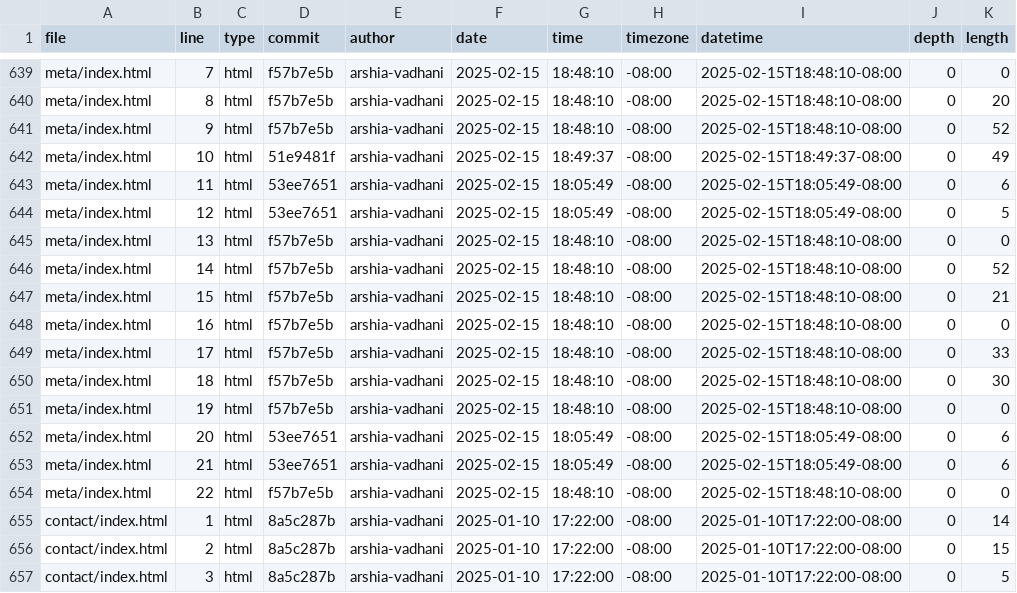
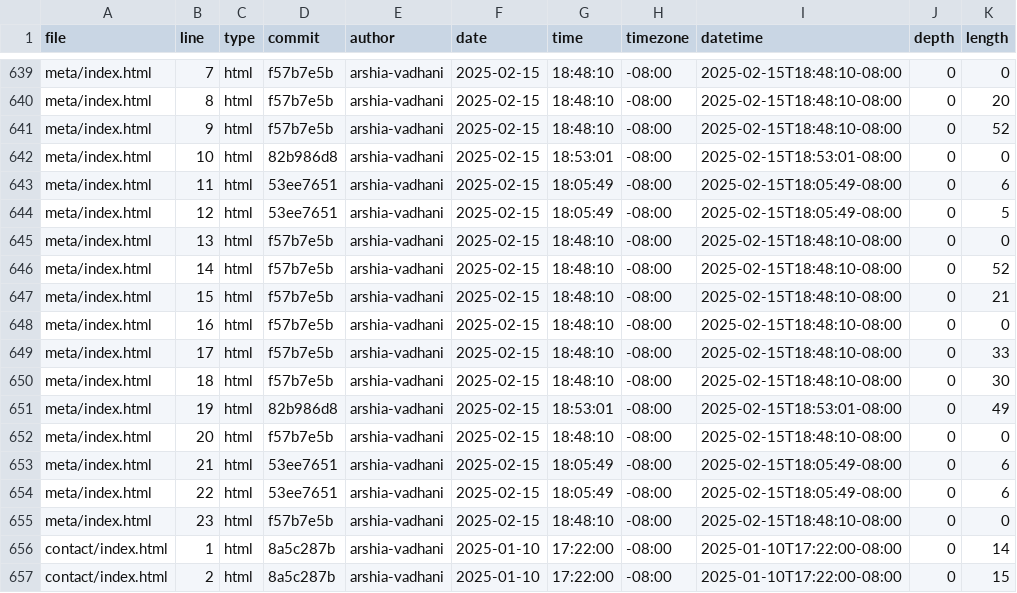
Before and after one commit to arshia-vadhani/portfolio, a CSV file: meta/loc.csv, drawn as a sheet; only a part is shown, gaps mark what is left out; the shorter side is filled out with more unchanged rows.

```diff
--- a/meta/loc.csv
+++ b/meta/loc.csv
@@ -641,3 +641,3 @@ meta/index.html,8,html,f57b7e5b,arshia-vadhani,2025-02-15,18:48:10,-08:00,2025-0
 meta/index.html,9,html,f57b7e5b,arshia-vadhani,2025-02-15,18:48:10,-08:00,2025-02-15T18:48:10-08:00,0,52
-meta/index.html,10,html,51e9481f,arshia-vadhani,2025-02-15,18:49:37,-08:00,2025-02-15T18:49:37-08:00,0,49
+meta/index.html,10,html,82b986d8,arshia-vadhani,2025-02-15,18:53:01,-08:00,2025-02-15T18:53:01-08:00,0,0
 meta/index.html,11,html,53ee7651,arshia-vadhani,2025-02-15,18:05:49,-08:00,2025-02-15T18:05:49-08:00,0,6
@@ -650,6 +650,7 @@ meta/index.html,17,html,f57b7e5b,arshia-vadhani,2025-02-15,18:48:10,-08:00,2025-
 meta/index.html,18,html,f57b7e5b,arshia-vadhani,2025-02-15,18:48:10,-08:00,2025-02-15T18:48:10-08:00,0,30
-meta/index.html,19,html,f57b7e5b,arshia-vadhani,2025-02-15,18:48:10,-08:00,2025-02-15T18:48:10-08:00,0,0
-meta/index.html,20,html,53ee7651,arshia-vadhani,2025-02-15,18:05:49,-08:00,2025-02-15T18:05:49-08:00,0,6
+meta/index.html,19,html,82b986d8,arshia-vadhani,2025-02-15,18:53:01,-08:00,2025-02-15T18:53:01-08:00,0,49
+meta/index.html,20,html,f57b7e5b,arshia-vadhani,2025-02-15,18:48:10,-08:00,2025-02-15T18:48:10-08:00,0,0
 meta/index.html,21,html,53ee7651,arshia-vadhani,2025-02-15,18:05:49,-08:00,2025-02-15T18:05:49-08:00,0,6
-meta/index.html,22,html,f57b7e5b,arshia-vadhani,2025-02-15,18:48:10,-08:00,2025-02-15T18:48:10-08:00,0,0
+meta/index.html,22,html,53ee7651,arshia-vadhani,2025-02-15,18:05:49,-08:00,2025-02-15T18:05:49-08:00,0,6
+meta/index.html,23,html,f57b7e5b,arshia-vadhani,2025-02-15,18:48:10,-08:00,2025-02-15T18:48:10-08:00,0,0
 contact/index.html,1,html,8a5c287b,arshia-vadhani,2025-01-10,17:22:00,-08:00,2025-01-10T17:22:00-08:00,0,14
```
